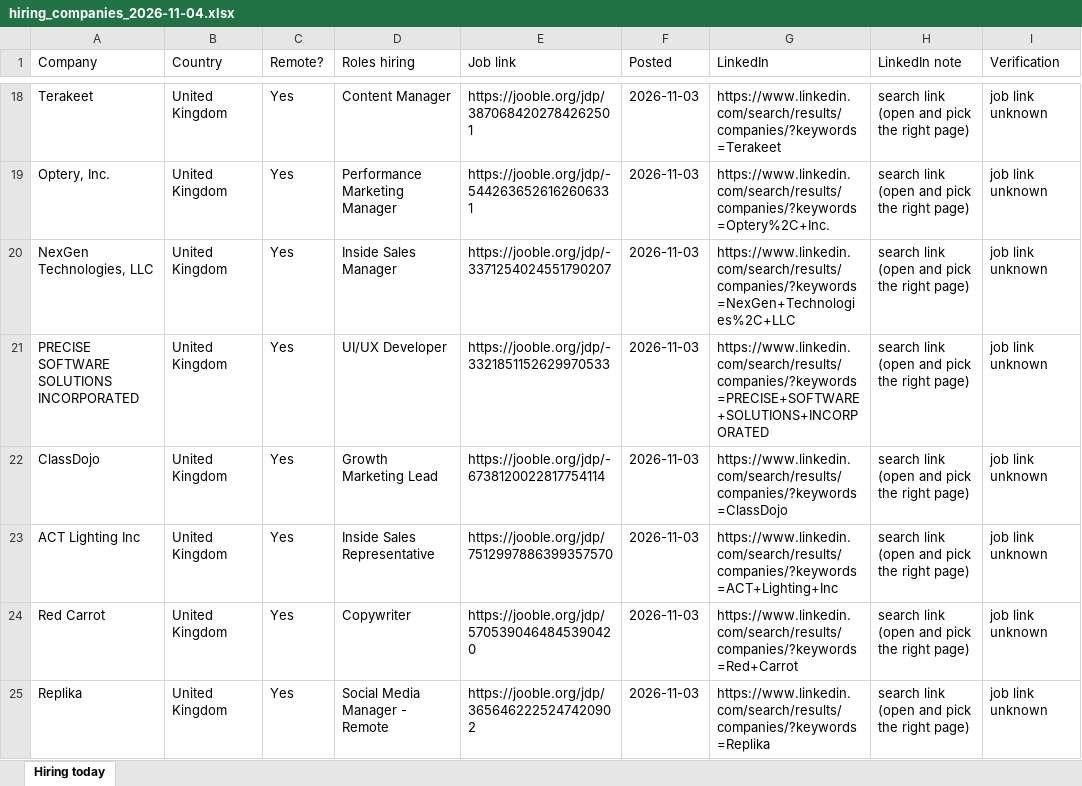
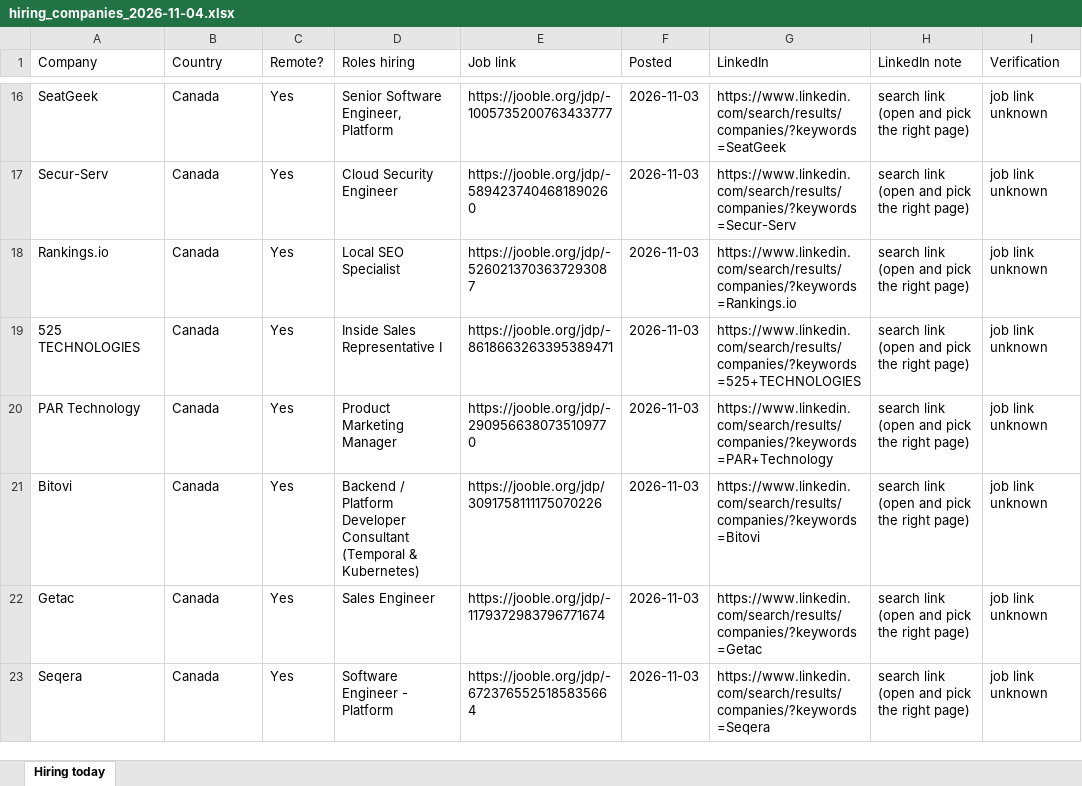
Before and after one commit to jameson-T/hiring-leads, an Excel workbook: hiring_companies_2026-11-04.xlsx, sheet Hiring today, drawn as a sheet; only a part is shown, gaps mark what is left out; values as stored, in another font and other column widths than the file's, no borders; addresses are those after the commit; the diff covers the shown part only; the diff names each change by its address in the sheet, - before the commit and + after, or states it on an @@ line.

Commit message:
Hiring leads 2026-11-04

```diff
--- a/hiring_companies_2026-11-04.xlsx (sheet Hiring today)
+++ b/hiring_companies_2026-11-04.xlsx (sheet Hiring today)
-A16 (Company): Terakeet
+A16 (Company): SeatGeek
-B16:B23 (Country): United Kingdom
+B16:B23 (Country): Canada
-D16 (Roles hiring): Content Manager
+D16 (Roles hiring): Senior Software Engineer, Platform
-E16 (Job link): https://jooble.org/jdp/3870684202784262501
+E16 (Job link): https://jooble.org/jdp/-1005735200763433777
-G16 (LinkedIn): https://www.linkedin.com/search/results/companies/?keywords=Terakeet
+G16 (LinkedIn): https://www.linkedin.com/search/results/companies/?keywords=SeatGeek
-A17 (Company): Optery, Inc.
+A17 (Company): Secur-Serv
-D17 (Roles hiring): Performance Marketing Manager
+D17 (Roles hiring): Cloud Security Engineer
-E17 (Job link): https://jooble.org/jdp/-5442636526162606331
+E17 (Job link): https://jooble.org/jdp/-5894237404681890260
-G17 (LinkedIn): https://www.linkedin.com/search/results/companies/?keywords=Optery%2C+Inc.
+G17 (LinkedIn): https://www.linkedin.com/search/results/companies/?keywords=Secur-Serv
-A18 (Company): NexGen Technologies, LLC
+A18 (Company): Rankings.io
-D18 (Roles hiring): Inside Sales Manager
+D18 (Roles hiring): Local SEO Specialist
-E18 (Job link): https://jooble.org/jdp/-3371254024551790207
+E18 (Job link): https://jooble.org/jdp/-5260213703637293087
-G18 (LinkedIn): https://www.linkedin.com/search/results/companies/?keywords=NexGen+Technologies%2C+LLC
+G18 (LinkedIn): https://www.linkedin.com/search/results/companies/?keywords=Rankings.io
-A19 (Company): PRECISE SOFTWARE SOLUTIONS INCORPORATED
+A19 (Company): 525 TECHNOLOGIES
-D19 (Roles hiring): UI/UX Developer
+D19 (Roles hiring): Inside Sales Representative I
-E19 (Job link): https://jooble.org/jdp/-3321851152629970533
+E19 (Job link): https://jooble.org/jdp/-8618663263395389471
-G19 (LinkedIn): https://www.linkedin.com/search/results/companies/?keywords=PRECISE+SOFTWARE+SOLUTIONS+INCORPORATED
+G19 (LinkedIn): https://www.linkedin.com/search/results/companies/?keywords=525+TECHNOLOGIES
-A20 (Company): ClassDojo
+A20 (Company): PAR Technology
-D20 (Roles hiring): Growth Marketing Lead
+D20 (Roles hiring): Product Marketing Manager
-E20 (Job link): https://jooble.org/jdp/-6738120022817754114
+E20 (Job link): https://jooble.org/jdp/-2909566380735109770
-G20 (LinkedIn): https://www.linkedin.com/search/results/companies/?keywords=ClassDojo
+G20 (LinkedIn): https://www.linkedin.com/search/results/companies/?keywords=PAR+Technology
-A21 (Company): ACT Lighting Inc
+A21 (Company): Bitovi
-D21 (Roles hiring): Inside Sales Representative
+D21 (Roles hiring): Backend / Platform Developer Consultant (Temporal & Kubernetes)
-E21 (Job link): https://jooble.org/jdp/7512997886399357570
+E21 (Job link): https://jooble.org/jdp/3091758111175070226
-G21 (LinkedIn): https://www.linkedin.com/search/results/companies/?keywords=ACT+Lighting+Inc
+G21 (LinkedIn): https://www.linkedin.com/search/results/companies/?keywords=Bitovi
-A22 (Company): Red Carrot
+A22 (Company): Getac
-D22 (Roles hiring): Copywriter
+D22 (Roles hiring): Sales Engineer
-E22 (Job link): https://jooble.org/jdp/5705390464845390420
+E22 (Job link): https://jooble.org/jdp/-1179372983796771674
-G22 (LinkedIn): https://www.linkedin.com/search/results/companies/?keywords=Red+Carrot
+G22 (LinkedIn): https://www.linkedin.com/search/results/companies/?keywords=Getac
-A23 (Company): Replika
+A23 (Company): Seqera
-D23 (Roles hiring): Social Media Manager - Remote
+D23 (Roles hiring): Software Engineer - Platform
-E23 (Job link): https://jooble.org/jdp/3656462225247420902
+E23 (Job link): https://jooble.org/jdp/-6723765525185835664
-G23 (LinkedIn): https://www.linkedin.com/search/results/companies/?keywords=Replika
+G23 (LinkedIn): https://www.linkedin.com/search/results/companies/?keywords=Seqera
```
Also changed, not shown: 2 added rows, 2 removed rows and 200 edited cells elsewhere in this sheet, 2 other files.
